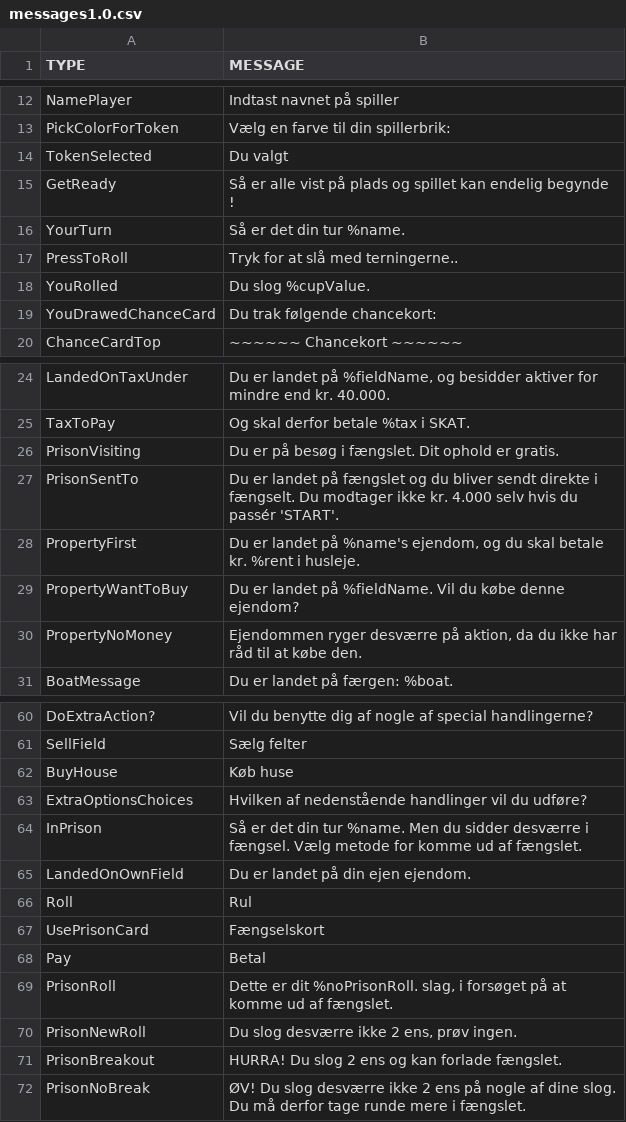
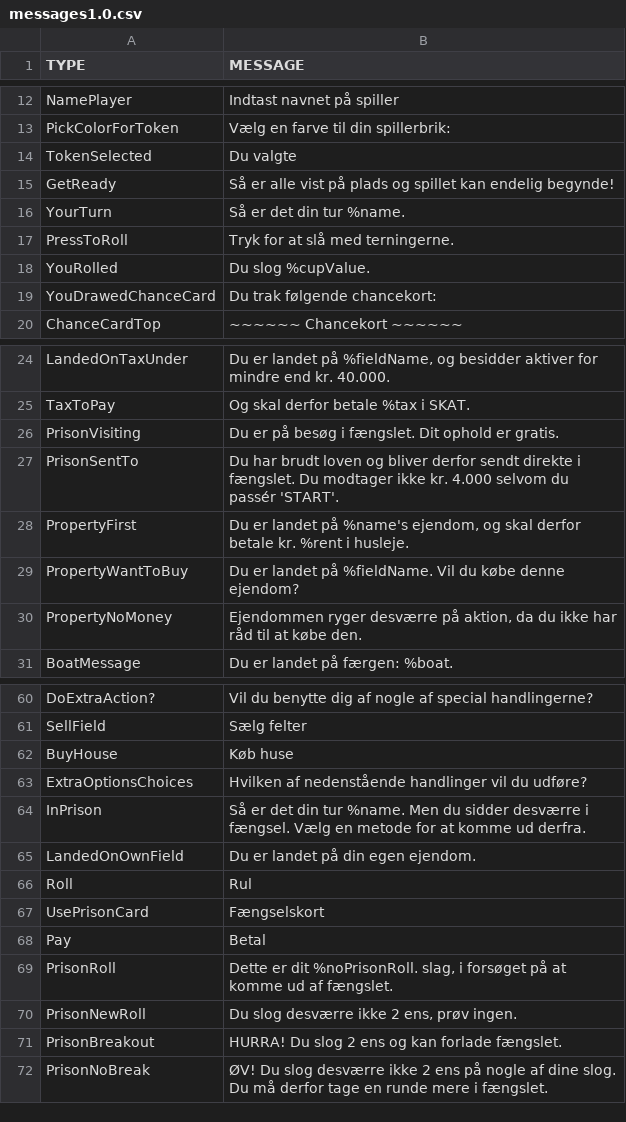
Before and after one commit to Logstor/CDIO4, a CSV file: src/main/resources/messages1.0.csv, drawn as a sheet; only a part is shown, gaps mark what is left out.

Commit message:
Rettet små stavefejl

```diff
--- a/src/main/resources/messages1.0.csv
+++ b/src/main/resources/messages1.0.csv
@@ -13,6 +13,6 @@ NamePlayer;Indtast navnet på spiller
 PickColorForToken;Vælg en farve til din spillerbrik:
-TokenSelected;Du valgt
-GetReady;Så er alle vist på plads og spillet kan endelig begynde !
+TokenSelected;Du valgte
+GetReady;Så er alle vist på plads og spillet kan endelig begynde!
 YourTurn;Så er det din tur %name.
-PressToRoll;Tryk for at slå med terningerne..
+PressToRoll;Tryk for at slå med terningerne.
 YouRolled;Du slog %cupValue.
@@ -26,4 +26,4 @@ TaxToPay;Og skal derfor betale %tax i SKAT.
 PrisonVisiting;Du er på besøg i fængslet. Dit ophold er gratis.
-PrisonSentTo;Du er landet på fængslet og du bliver sendt direkte i fængselt. Du modtager ikke kr. 4.000 selv hvis du passér 'START'.
-PropertyFirst;Du er landet på %name's ejendom, og du skal betale kr. %rent i husleje.
+PrisonSentTo;Du har brudt loven og bliver derfor sendt direkte i fængslet. Du modtager ikke kr. 4.000 selvom du passér 'START'.
+PropertyFirst;Du er landet på %name's ejendom, og skal derfor betale kr. %rent i husleje.
 PropertyWantToBuy;Du er landet på %fieldName. Vil du købe denne ejendom?
@@ -63,4 +63,4 @@ BuyHouse;Køb huse
 ExtraOptionsChoices;Hvilken af nedenstående handlinger vil du udføre?
-InPrison;Så er det din tur %name. Men du sidder desværre i fængsel. Vælg metode for komme ud af fængslet.
-LandedOnOwnField;Du er landet på din ejen ejendom.
+InPrison;Så er det din tur %name. Men du sidder desværre i fængsel. Vælg en metode for at komme ud derfra.
+LandedOnOwnField;Du er landet på din egen ejendom.
 Roll;Rul
@@ -71,2 +71,2 @@ PrisonNewRoll;Du slog desværre ikke 2 ens, prøv ingen.
 PrisonBreakout;HURRA! Du slog 2 ens og kan forlade fængslet.
-PrisonNoBreak;ØV! Du slog desværre ikke 2 ens på nogle af dine slog. Du må derfor tage runde mere i fængslet.
+PrisonNoBreak;ØV! Du slog desværre ikke 2 ens på nogle af dine slog. Du må derfor tage en runde mere i fængslet.
```
